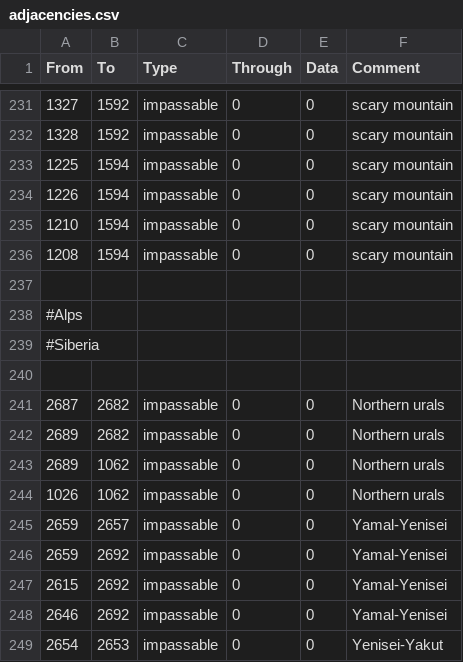
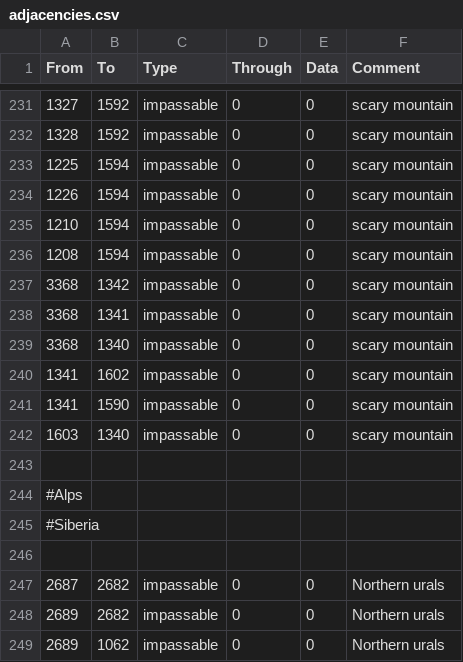
Before and after one commit to TheBlazingOak/A-New-Sun-Will-Rise, a CSV file: ANSWR/map/adjacencies.csv, drawn as a sheet; only a part is shown, gaps mark what is left out; the shorter side is filled out with more unchanged rows.

```diff
--- a/ANSWR/map/adjacencies.csv
+++ b/ANSWR/map/adjacencies.csv
@@ -236,2 +236,8 @@ From;To;Type;Through;Data;Comment
 1208;1594;impassable;0;0;scary mountain
+3368;1342;impassable;0;0;scary mountain
+3368;1341;impassable;0;0;scary mountain
+3368;1340;impassable;0;0;scary mountain
+1341;1602;impassable;0;0;scary mountain
+1341;1590;impassable;0;0;scary mountain
+1603;1340;impassable;0;0;scary mountain
 
```
Also changed, not shown: ANSWR/localisation/00_HPM_countries.csv, ANSWR/map/definition.csv, 17 other files.
